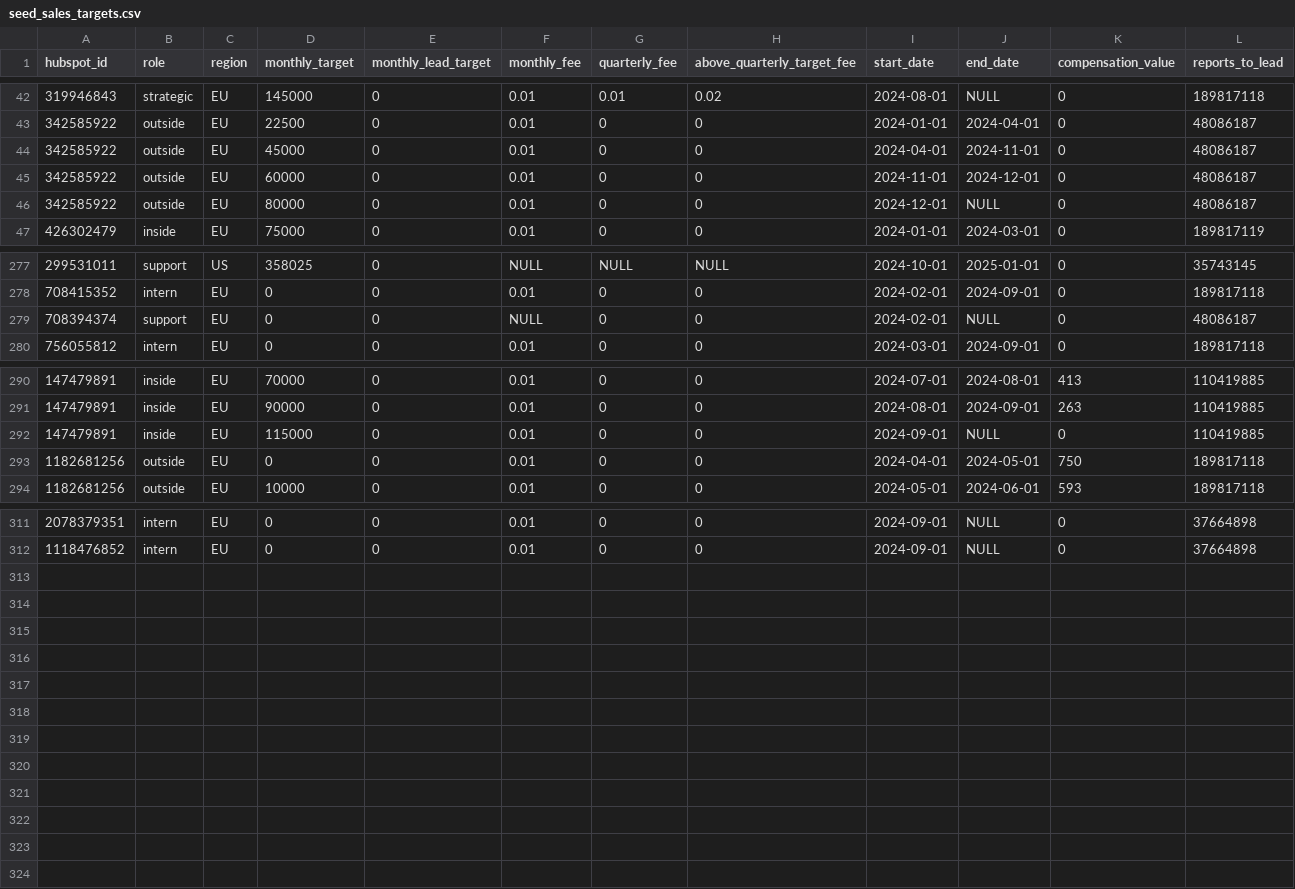
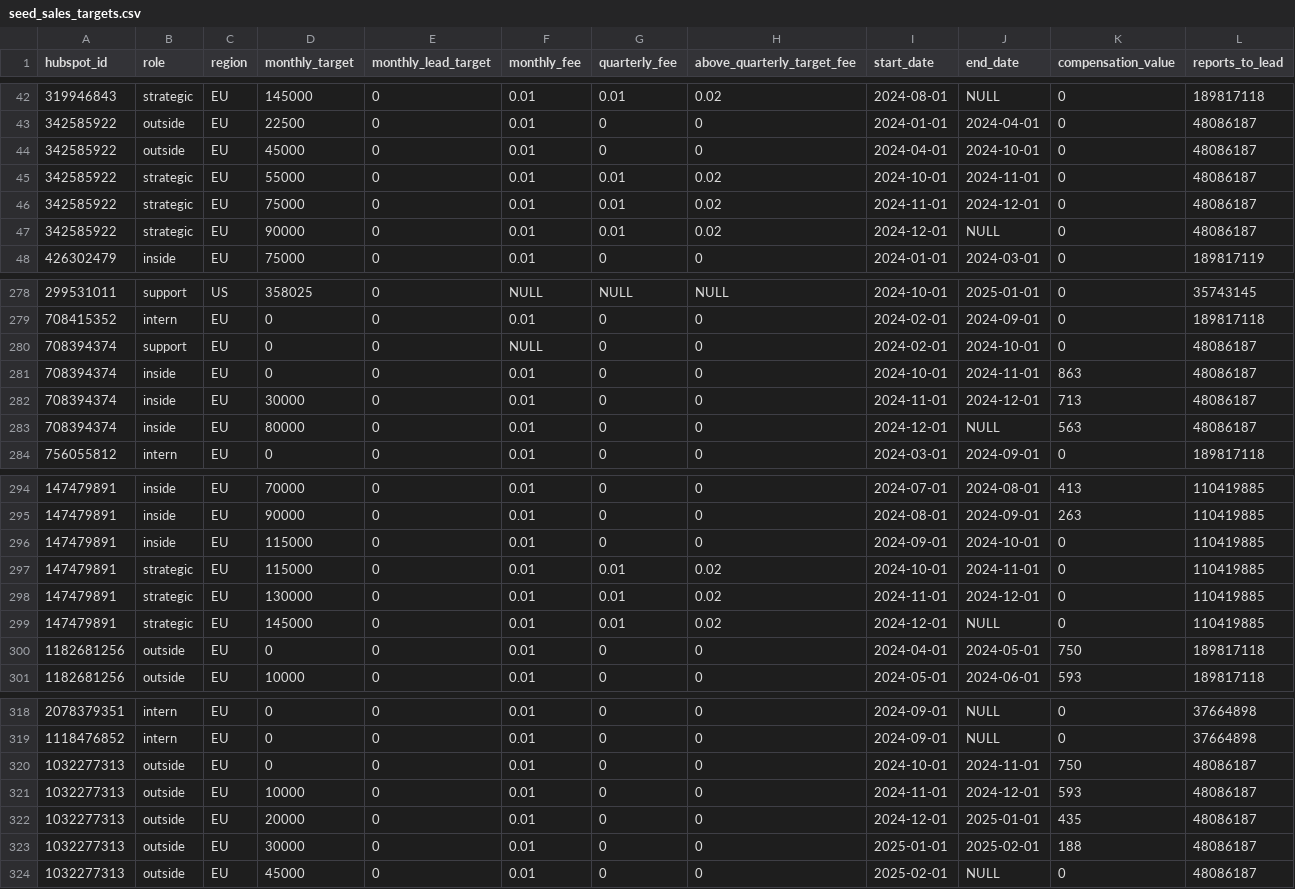
Before and after one commit to 3DHubs/dbt-core-network, a CSV file: seeds/seed_sales_targets.csv, drawn as a sheet; only a part is shown, gaps mark what is left out; the diff covers the shown part only.

Commit message:
Ziyar oct comms (#872)
* october commission are updated

* minor change

---------

Co-authored-by: Ziyar Uzel <ziyar.uzel@protolabs.com>

```diff
--- a/seeds/seed_sales_targets.csv
+++ b/seeds/seed_sales_targets.csv
@@ -43,5 +43,6 @@ hubspot_id,role,region,monthly_target,monthly_lead_target,monthly_fee,quarterly_
 342585922,outside,EU,22500,0,0.01,0,0,2024-01-01,2024-04-01,0,48086187
-342585922,outside,EU,45000,0,0.01,0,0,2024-04-01,2024-11-01,0,48086187
-342585922,outside,EU,60000,0,0.01,0,0,2024-11-01,2024-12-01,0,48086187
-342585922,outside,EU,80000,0,0.01,0,0,2024-12-01,NULL,0,48086187
+342585922,outside,EU,45000,0,0.01,0,0,2024-04-01,2024-10-01,0,48086187
+342585922,strategic,EU,55000,0,0.01,0.01,0.02,2024-10-01,2024-11-01,0,48086187
+342585922,strategic,EU,75000,0,0.01,0.01,0.02,2024-11-01,2024-12-01,0,48086187
+342585922,strategic,EU,90000,0,0.01,0.01,0.02,2024-12-01,NULL,0,48086187
 426302479,inside,EU,75000,0,0.01,0,0,2024-01-01,2024-03-01,0,189817119
@@ -278,3 +279,6 @@ hubspot_id,role,region,monthly_target,monthly_lead_target,monthly_fee,quarterly_
 708415352,intern,EU,0,0,0.01,0,0,2024-02-01,2024-09-01,0,189817118
-708394374,support,EU,0,0,NULL,0,0,2024-02-01,NULL,0,48086187
+708394374,support,EU,0,0,NULL,0,0,2024-02-01,2024-10-01,0,48086187
+708394374,inside,EU,0,0,0.01,0,0,2024-10-01,2024-11-01,863,48086187
+708394374,inside,EU,30000,0,0.01,0,0,2024-11-01,2024-12-01,713,48086187
+708394374,inside,EU,80000,0,0.01,0,0,2024-12-01,NULL,563,48086187
 756055812,intern,EU,0,0,0.01,0,0,2024-03-01,2024-09-01,0,189817118
@@ -291,3 +295,6 @@ hubspot_id,role,region,monthly_target,monthly_lead_target,monthly_fee,quarterly_
 147479891,inside,EU,90000,0,0.01,0,0,2024-08-01,2024-09-01,263,110419885
-147479891,inside,EU,115000,0,0.01,0,0,2024-09-01,NULL,0,110419885
+147479891,inside,EU,115000,0,0.01,0,0,2024-09-01,2024-10-01,0,110419885
+147479891,strategic,EU,115000,0,0.01,0.01,0.02,2024-10-01,2024-11-01,0,110419885
+147479891,strategic,EU,130000,0,0.01,0.01,0.02,2024-11-01,2024-12-01,0,110419885
+147479891,strategic,EU,145000,0,0.01,0.01,0.02,2024-12-01,NULL,0,110419885
 1182681256,outside,EU,0,0,0.01,0,0,2024-04-01,2024-05-01,750,189817118
@@ -312 +319,6 @@ hubspot_id,role,region,monthly_target,monthly_lead_target,monthly_fee,quarterly_
 1118476852,intern,EU,0,0,0.01,0,0,2024-09-01,NULL,0,37664898
+1032277313,outside,EU,0,0,0.01,0,0,2024-10-01,2024-11-01,750,48086187
+1032277313,outside,EU,10000,0,0.01,0,0,2024-11-01,2024-12-01,593,48086187
+1032277313,outside,EU,20000,0,0.01,0,0,2024-12-01,2025-01-01,435,48086187
+1032277313,outside,EU,30000,0,0.01,0,0,2025-01-01,2025-02-01,188,48086187
+1032277313,outside,EU,45000,0,0.01,0,0,2025-02-01,NULL,0,48086187
```
Also changed, not shown: 13 edited cells elsewhere in this file.
